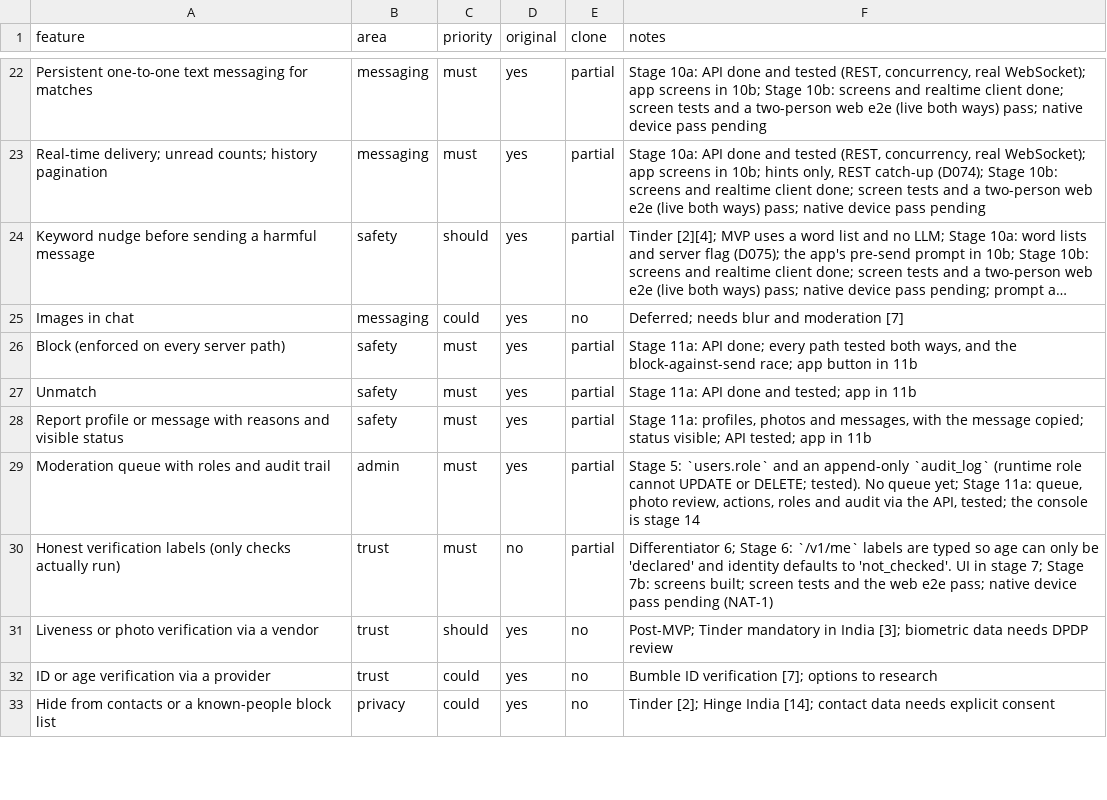
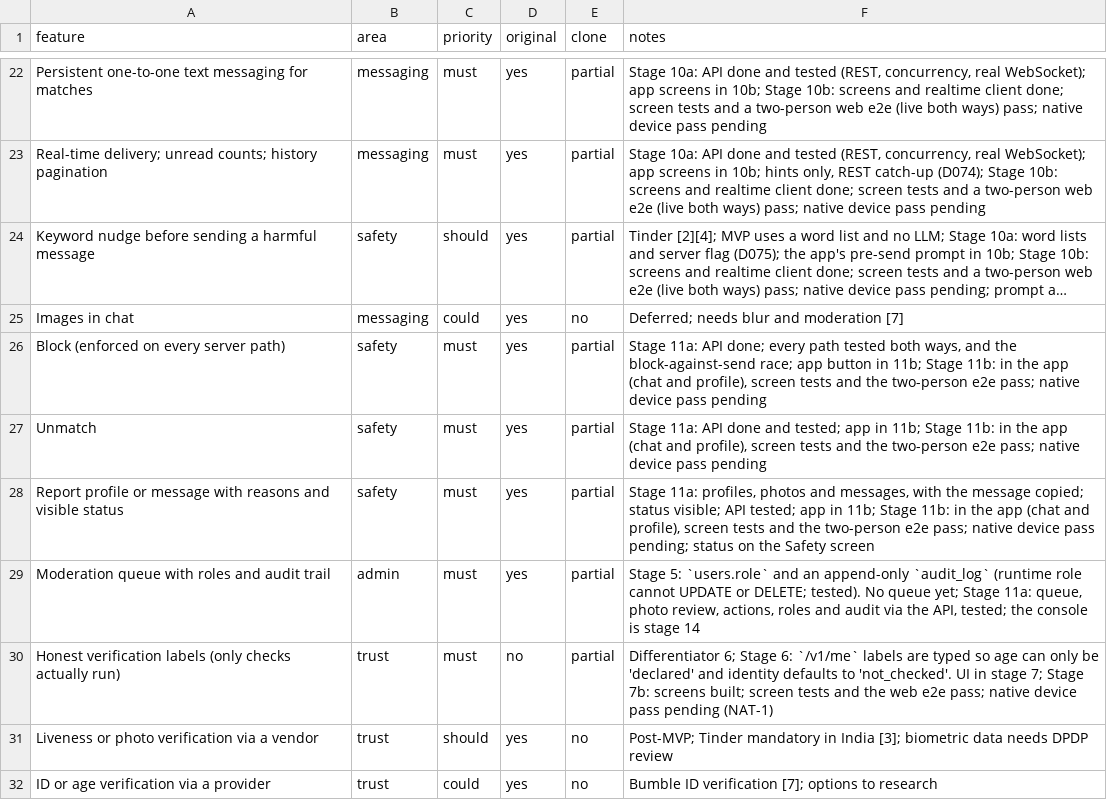
Before and after one commit to 24f3004602/dating-app, a CSV file: replica/features.csv, drawn as a sheet; only a part is shown, gaps mark what is left out; the shorter side is filled out with more unchanged rows; long unchanged cells end in …; the diff names each change by its address in the sheet, - before the commit and + after, or states it on an @@ line.

```diff
--- a/replica/features.csv
+++ b/replica/features.csv
-F26 (notes): …button in 11b
+F26 (notes): …button in 11b; Stage 11b: in the app (chat and profile), screen tests and the two-person e2e pass; native device pass pending
-F27 (notes): …app in 11b
+F27 (notes): …app in 11b; Stage 11b: in the app (chat and profile), screen tests and the two-person e2e pass; native device pass pending
-F28 (notes): …app in 11b
+F28 (notes): …app in 11b; Stage 11b: in the app (chat and profile), screen tests and the two-person e2e pass; native device pass pending; status on the Safety screen
```
Also changed, not shown: 18 other files.
